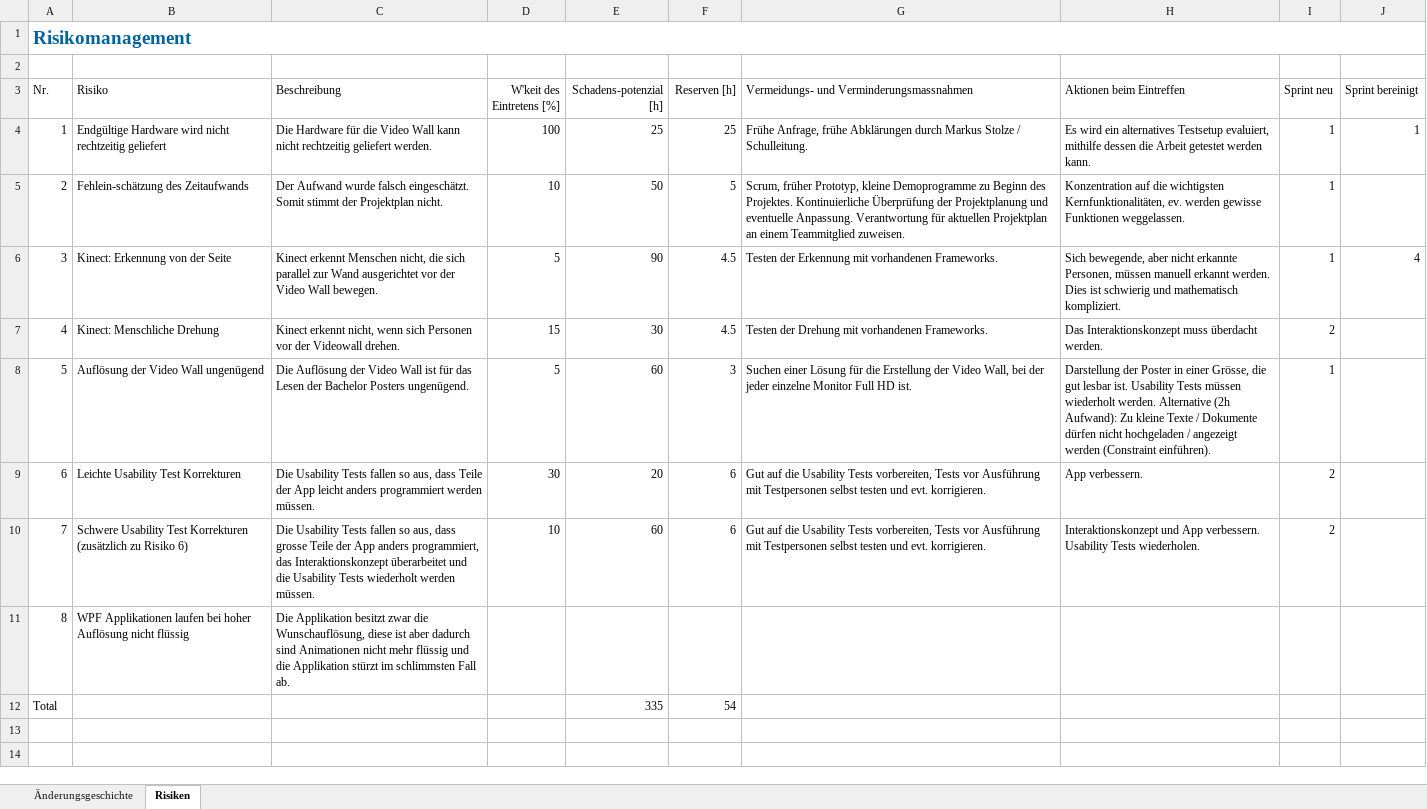
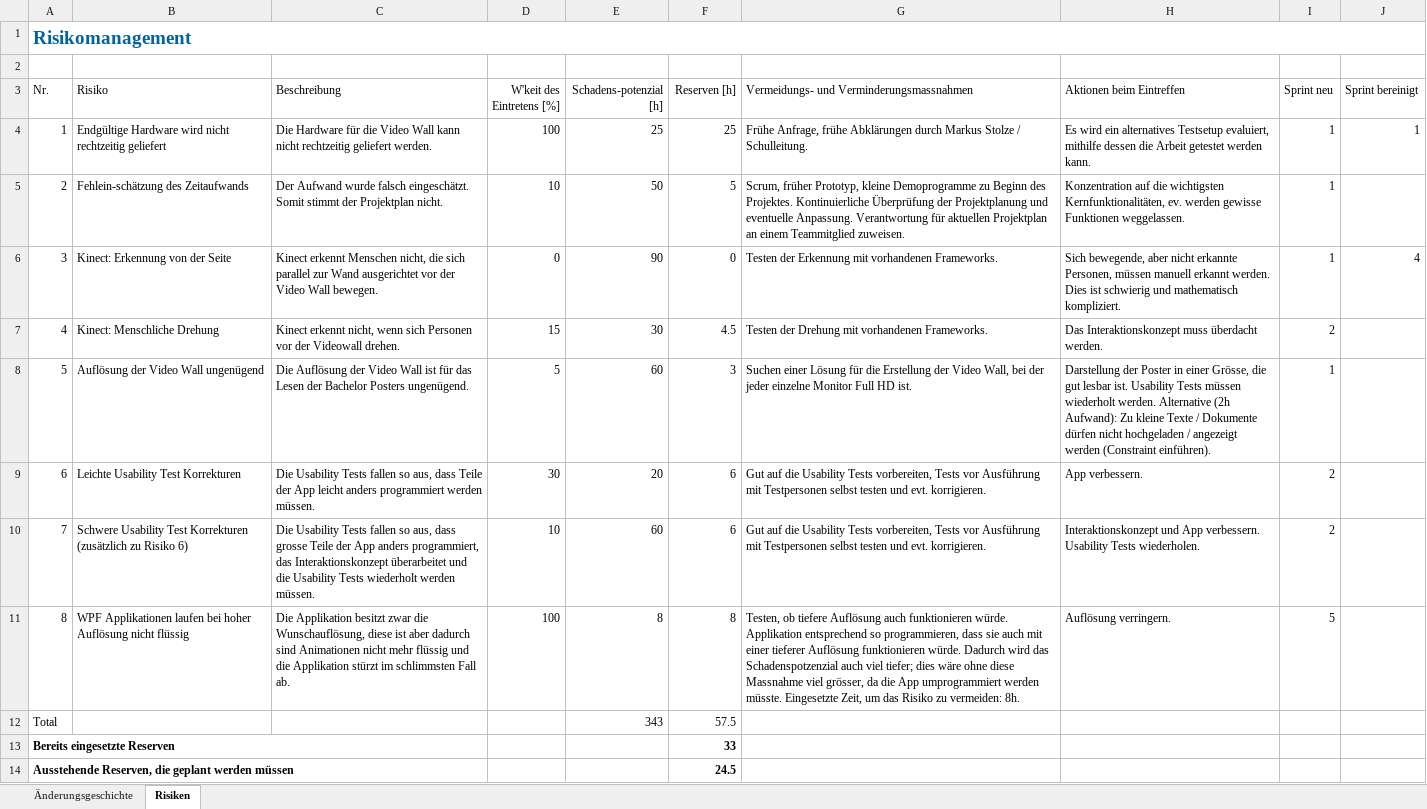
Before and after one commit to lukaselmer/hsr-bachelor-thesis-videowall, an Excel workbook: doc/Bericht/05_Technischer Bericht/02_Projektmanagement/Risikomanagement.xlsx, sheet Risiken, drawn as a sheet; values as stored, in another font and other column widths than the file's, no borders; table styles not drawn; removed rows and columns are numbered as before the commit, all else as after; the diff names each change by its address in the sheet, - before the commit and + after, or states it on an @@ line.

Commit message:
refs #681
Former-commit-id: c05e2a957697302534552fb4c9bdab24bb69ed13

```diff
--- a/doc/Bericht/05_Technischer Bericht/02_Projektmanagement/Risikomanagement.xlsx (sheet Risiken)
+++ b/doc/Bericht/05_Technischer Bericht/02_Projektmanagement/Risikomanagement.xlsx (sheet Risiken)
-D6 (W'keit des Eintretens [%]): 5
+D6 (W'keit des Eintretens [%]): 0
-F6 (Reserven [h]): 4.5
+F6 (Reserven [h]): 0
-row 11: 8 | WPF Applikationen laufen bei hoher Auflösung nicht flüssig | Die Applikation besitzt zwar die Wunschauflösung, diese ist aber dadurch sind Animationen nicht mehr flüssig und die Applikation stürzt im schlimmsten Fall ab.
-row 12: Total |  |  |  | 335 | 54
+row 11: 8 | WPF Applikationen laufen bei hoher Auflösung nicht flüssig | Die Applikation besitzt zwar die Wunschauflösung, diese ist aber dadurch sind Animationen nicht mehr flüssig und die Applikation stürzt im schlimmsten Fall ab. | 100 | 8 | 8 | Testen, ob tiefere Auflösung auch funktionieren würde. Applikation entsprechend so programmieren, dass sie auch mit einer tieferer Auflösung funktionieren würde. Dadurch wird das Schadenspotzenzial auch viel tiefer; dies wäre ohne diese Massnahme viel grösser, da die App umprogrammiert werden müsste. Eingesetzte Zeit, um das Risiko zu vermeiden: 8h. | Auflösung verringern. | 5
+row 12: Total |  |  |  | 343 | 57.5
+row 13: Bereits eingesetzte Reserven |  |  |  |  | 33
+row 14: Ausstehende Reserven, die geplant werden müssen |  |  |  |  | 24.5
```
Also changed, not shown: sheet Änderungsgeschichte.
